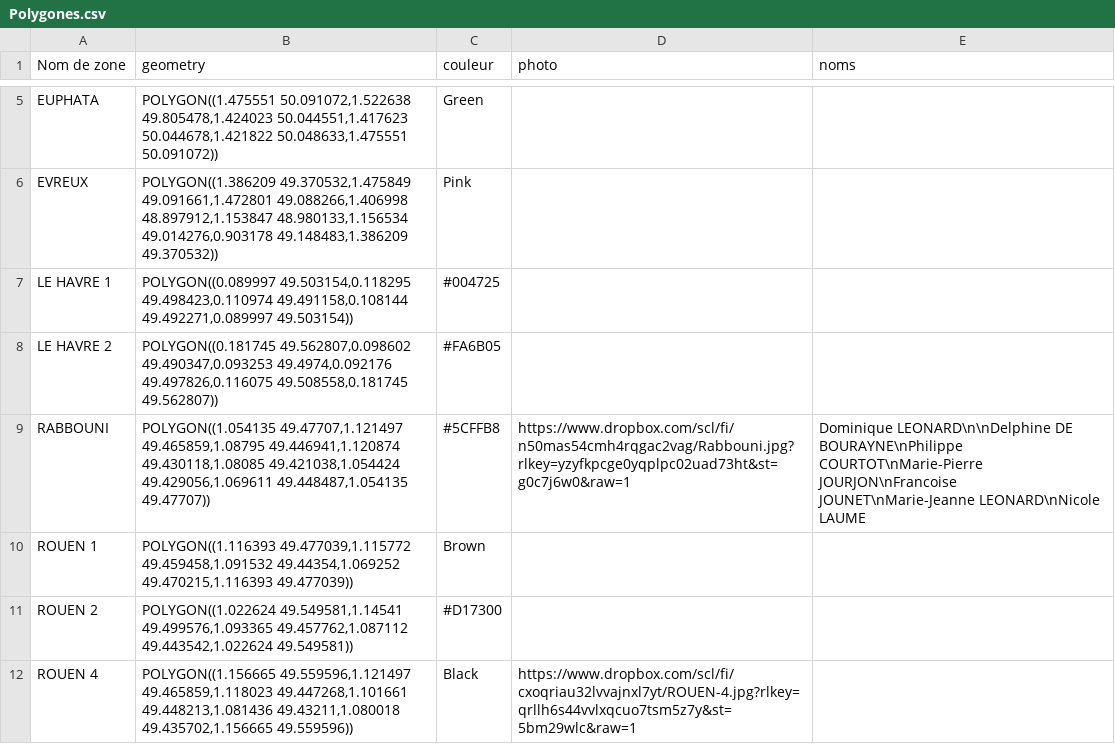
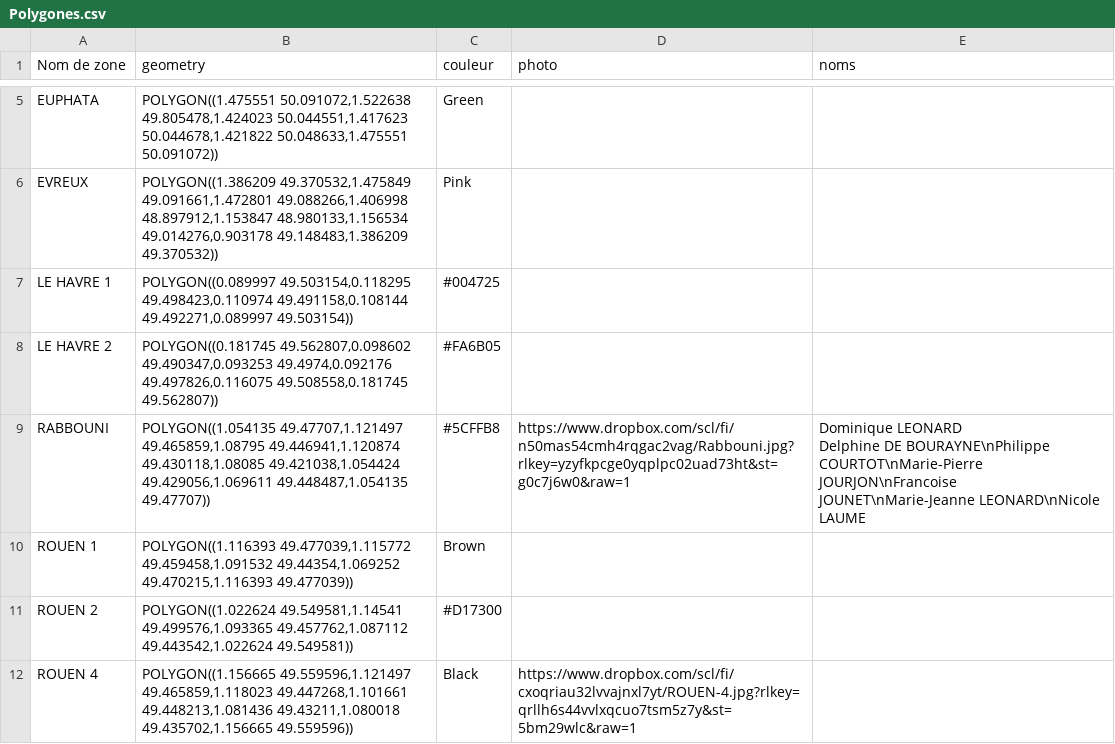
Before and after one commit to pcourtot/Carte-Cvx-Han, a CSV file: Polygones.csv, drawn as a sheet; only a part is shown, gaps mark what is left out.

Commit message:
Add files via upload

```diff
--- a/Polygones.csv
+++ b/Polygones.csv
@@ -8,3 +8,4 @@ LE HAVRE 1;POLYGON((0.089997 49.503154,0.118295 49.498423,0.110974 49.491158,0.1
 LE HAVRE 2;POLYGON((0.181745 49.562807,0.098602 49.490347,0.093253 49.4974,0.092176 49.497826,0.116075 49.508558,0.181745 49.562807));#FA6B05;;
-RABBOUNI;POLYGON((1.054135 49.47707,1.121497 49.465859,1.08795 49.446941,1.120874 49.430118,1.08085 49.421038,1.054424 49.429056,1.069611 49.448487,1.054135 49.47707));#5CFFB8;https://www.dropbox.com/scl/fi/n50mas54cmh4rqgac2vag/Rabbouni.jpg?rlkey=yzyfkpcge0yqplpc02uad73ht&st=g0c7j6w0&raw=1;Dominique LEONARD\n\nDelphine DE BOURAYNE\nPhilippe COURTOT\nMarie-Pierre JOURJON\nFrancoise JOUNET\nMarie-Jeanne LEONARD\nNicole LAUME
+RABBOUNI;POLYGON((1.054135 49.47707,1.121497 49.465859,1.08795 49.446941,1.120874 49.430118,1.08085 49.421038,1.054424 49.429056,1.069611 49.448487,1.054135 49.47707));#5CFFB8;https://www.dropbox.com/scl/fi/n50mas54cmh4rqgac2vag/Rabbouni.jpg?rlkey=yzyfkpcge0yqplpc02uad73ht&st=g0c7j6w0&raw=1;"Dominique LEONARD
+Delphine DE BOURAYNE\nPhilippe COURTOT\nMarie-Pierre JOURJON\nFrancoise JOUNET\nMarie-Jeanne LEONARD\nNicole LAUME"
 ROUEN 1;POLYGON((1.116393 49.477039,1.115772 49.459458,1.091532 49.44354,1.069252 49.470215,1.116393 49.477039));Brown;;
```
